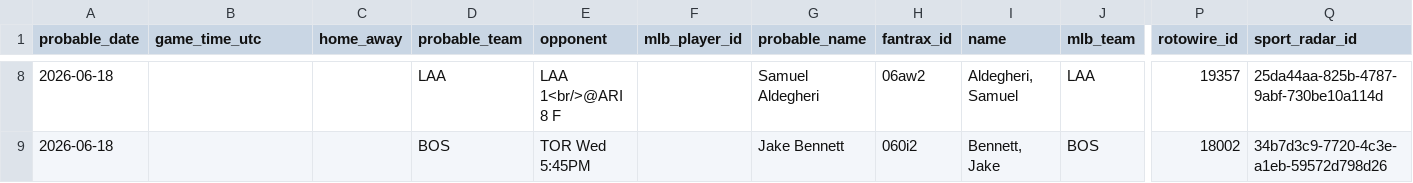
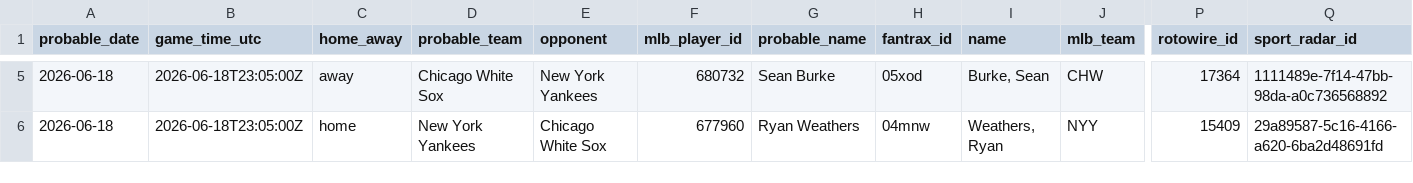
Before and after one commit to youtube-dinner/baseball_analytics, a CSV file: outputs/fantrax_export/fantrax_probable_starters_unrostered_tomorrow_latest.csv, drawn as a sheet; only a part is shown, gaps mark what is left out; addresses are those after the commit; the diff covers the shown part only; the diff names each change by its address in the sheet, - before the commit and + after, or states it on an @@ line.

```diff
--- a/outputs/fantrax_export/fantrax_probable_starters_unrostered_tomorrow_latest.csv
+++ b/outputs/fantrax_export/fantrax_probable_starters_unrostered_tomorrow_latest.csv
-B5:B6 (game_time_utc): (empty)
+B5:B6 (game_time_utc): 2026-06-18T23:05:00Z
-C5 (home_away): (empty)
+C5 (home_away): away
-D5 (probable_team): LAA
+D5 (probable_team): Chicago White Sox
-E5 (opponent): LAA 1<br/>@ARI 8 F
+E5 (opponent): New York Yankees
-F5 (mlb_player_id): (empty)
+F5 (mlb_player_id): 680732
-G5 (probable_name): Samuel Aldegheri
+G5 (probable_name): Sean Burke
-H5 (fantrax_id): 06aw2
+H5 (fantrax_id): 05xod
-I5 (name): Aldegheri, Samuel
+I5 (name): Burke, Sean
-J5 (mlb_team): LAA
+J5 (mlb_team): CHW
-P5 (rotowire_id): 19357
+P5 (rotowire_id): 17364
-Q5 (sport_radar_id): 25da44aa-825b-4787-9abf-730be10a114d
+Q5 (sport_radar_id): 1111489e-7f14-47bb-98da-a0c736568892
-C6 (home_away): (empty)
+C6 (home_away): home
-D6 (probable_team): BOS
+D6 (probable_team): New York Yankees
-E6 (opponent): TOR Wed 5:45PM
+E6 (opponent): Chicago White Sox
-F6 (mlb_player_id): (empty)
+F6 (mlb_player_id): 677960
-G6 (probable_name): Jake Bennett
+G6 (probable_name): Ryan Weathers
-H6 (fantrax_id): 060i2
+H6 (fantrax_id): 04mnw
-I6 (name): Bennett, Jake
+I6 (name): Weathers, Ryan
-J6 (mlb_team): BOS
+J6 (mlb_team): NYY
-P6 (rotowire_id): 18002
+P6 (rotowire_id): 15409
-Q6 (sport_radar_id): 34b7d3c9-7720-4c3e-a1eb-59572d798d26
+Q6 (sport_radar_id): 29a89587-5c16-4166-a620-6ba2d48691fd
```
Also changed, not shown: 2 added rows, 4 removed rows and 54 edited cells elsewhere in this file, outputs/fantasy_baseball_analytics/streaming_pitcher_analytics.csv, outputs/fantrax_export/fantrax_probable_starters_all_tomorrow_latest.csv, 4 other files.
